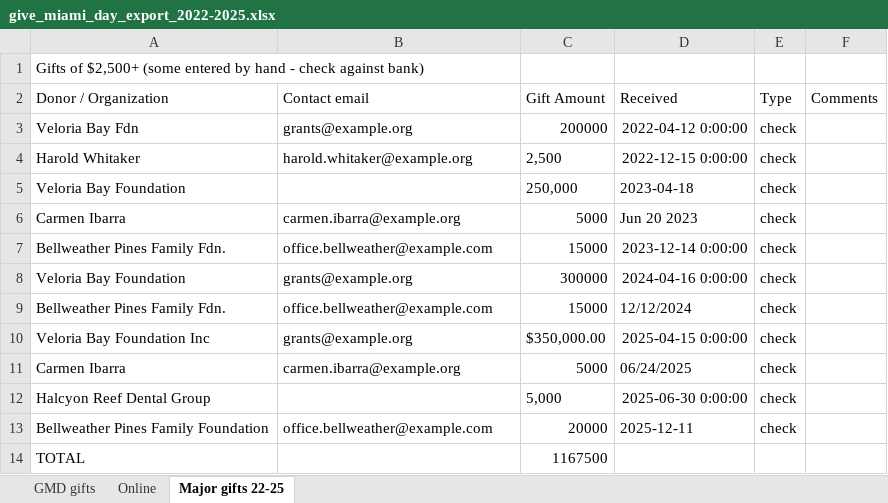
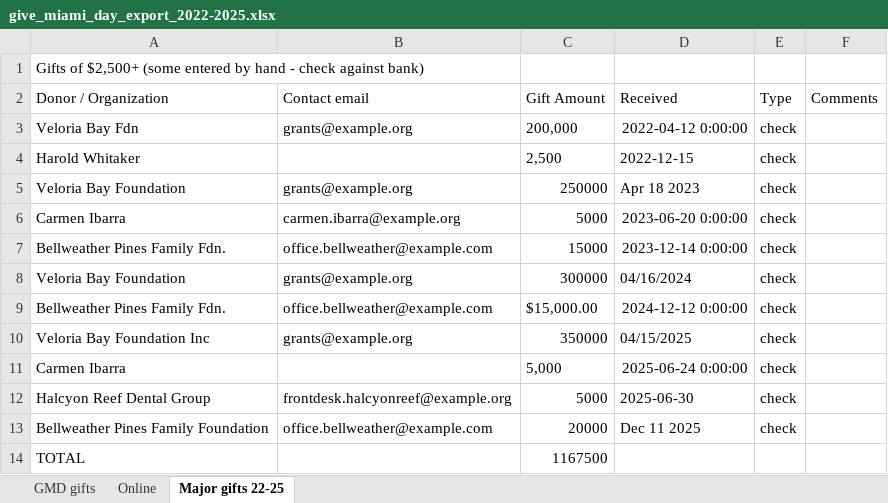
Before and after one commit to sharifamlani/devday-hackathon-miami, an Excel workbook: data/sample_inputs/give_miami_day_export_2022-2025.xlsx, sheet Major gifts 22-25, drawn as a sheet; values as stored, in another font and other column widths than the file's, no borders; the diff names each change by its address in the sheet, - before the commit and + after, or states it on an @@ line.

```diff
--- a/data/sample_inputs/give_miami_day_export_2022-2025.xlsx (sheet Major gifts 22-25)
+++ b/data/sample_inputs/give_miami_day_export_2022-2025.xlsx (sheet Major gifts 22-25)
-C3 (Gift Amount): 200000
+C3 (Gift Amount): 200,000
-B4 (Contact email): harold.whitaker@example.org
+B4 (Contact email): (empty)
-D4 (Received): 2022-12-15 0:00:00
+D4 (Received): 2022-12-15
-B5 (Contact email): (empty)
+B5 (Contact email): grants@example.org
-C5 (Gift Amount): 250,000
+C5 (Gift Amount): 250000
-D5 (Received): 2023-04-18
+D5 (Received): Apr 18 2023
-D6 (Received): Jun 20 2023
+D6 (Received): 2023-06-20 0:00:00
-D8 (Received): 2024-04-16 0:00:00
+D8 (Received): 04/16/2024
-C9 (Gift Amount): 15000
+C9 (Gift Amount): $15,000.00
-D9 (Received): 12/12/2024
+D9 (Received): 2024-12-12 0:00:00
-C10 (Gift Amount): $350,000.00
+C10 (Gift Amount): 350000
-D10 (Received): 2025-04-15 0:00:00
+D10 (Received): 04/15/2025
-B11 (Contact email): carmen.ibarra@example.org
+B11 (Contact email): (empty)
-C11 (Gift Amount): 5000
+C11 (Gift Amount): 5,000
-D11 (Received): 06/24/2025
+D11 (Received): 2025-06-24 0:00:00
-B12 (Contact email): (empty)
+B12 (Contact email): frontdesk.halcyonreef@example.org
-C12 (Gift Amount): 5,000
+C12 (Gift Amount): 5000
-D12 (Received): 2025-06-30 0:00:00
+D12 (Received): 2025-06-30
-D13 (Received): 2025-12-11
+D13 (Received): Dec 11 2025
```
Also changed, not shown: sheet Online, data/sample_inputs/event_signin_sheet_nov1.xlsx, 7 other files.
